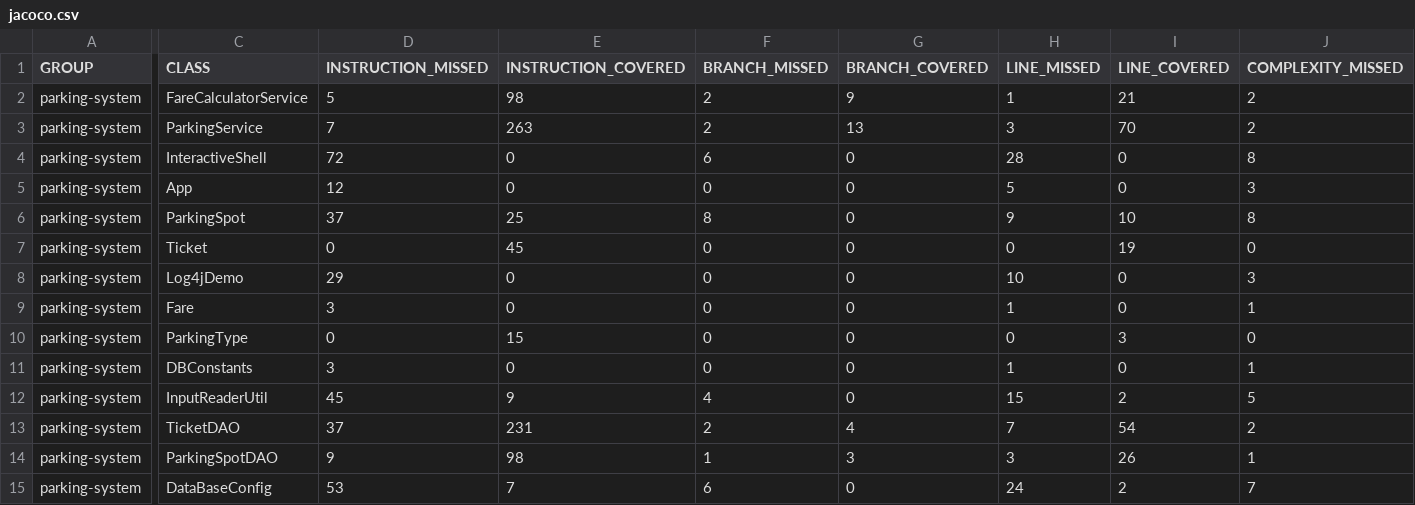
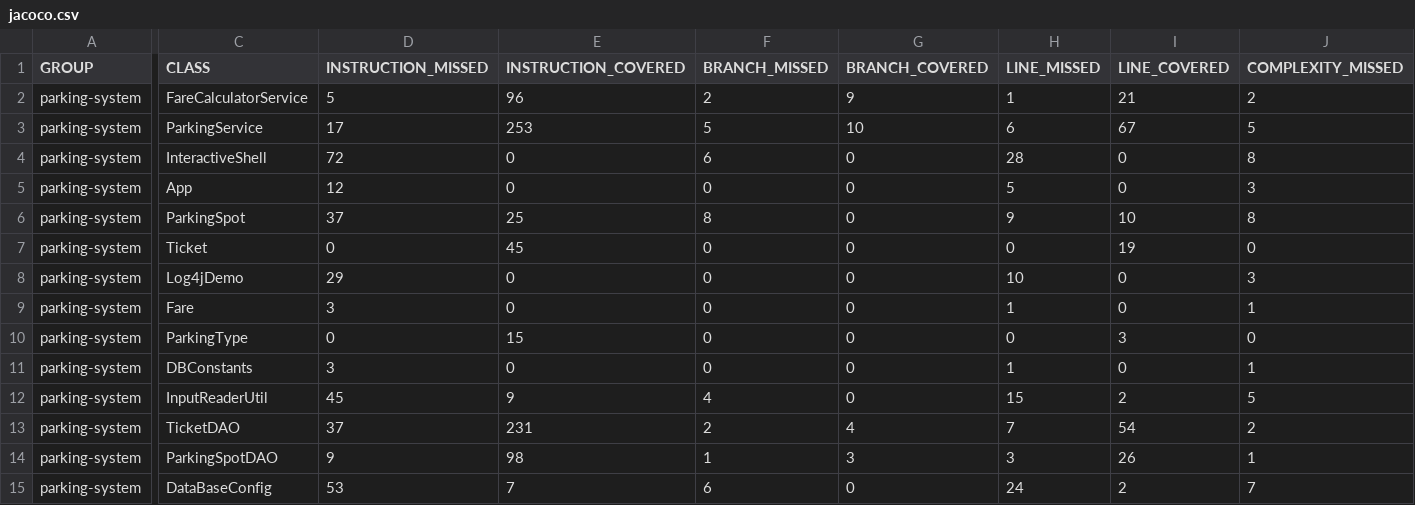
Before and after one commit to StudicOc/parkingSystem, a CSV file: target/site/jacoco/jacoco.csv, drawn as a sheet; only a part is shown, gaps mark what is left out; the diff covers the shown part only; the diff names each change by its address in the sheet, - before the commit and + after, or states it on an @@ line.

```diff
--- a/target/site/jacoco/jacoco.csv
+++ b/target/site/jacoco/jacoco.csv
-E2 (INSTRUCTION_COVERED): 98
+E2 (INSTRUCTION_COVERED): 96
-D3 (INSTRUCTION_MISSED): 7
+D3 (INSTRUCTION_MISSED): 17
-E3 (INSTRUCTION_COVERED): 263
+E3 (INSTRUCTION_COVERED): 253
-F3 (BRANCH_MISSED): 2
+F3 (BRANCH_MISSED): 5
-G3 (BRANCH_COVERED): 13
+G3 (BRANCH_COVERED): 10
-H3 (LINE_MISSED): 3
+H3 (LINE_MISSED): 6
-I3 (LINE_COVERED): 70
+I3 (LINE_COVERED): 67
-J3 (COMPLEXITY_MISSED): 2
+J3 (COMPLEXITY_MISSED): 5
```
Also changed, not shown: 1 edited cell elsewhere in this file, 49 other files.
